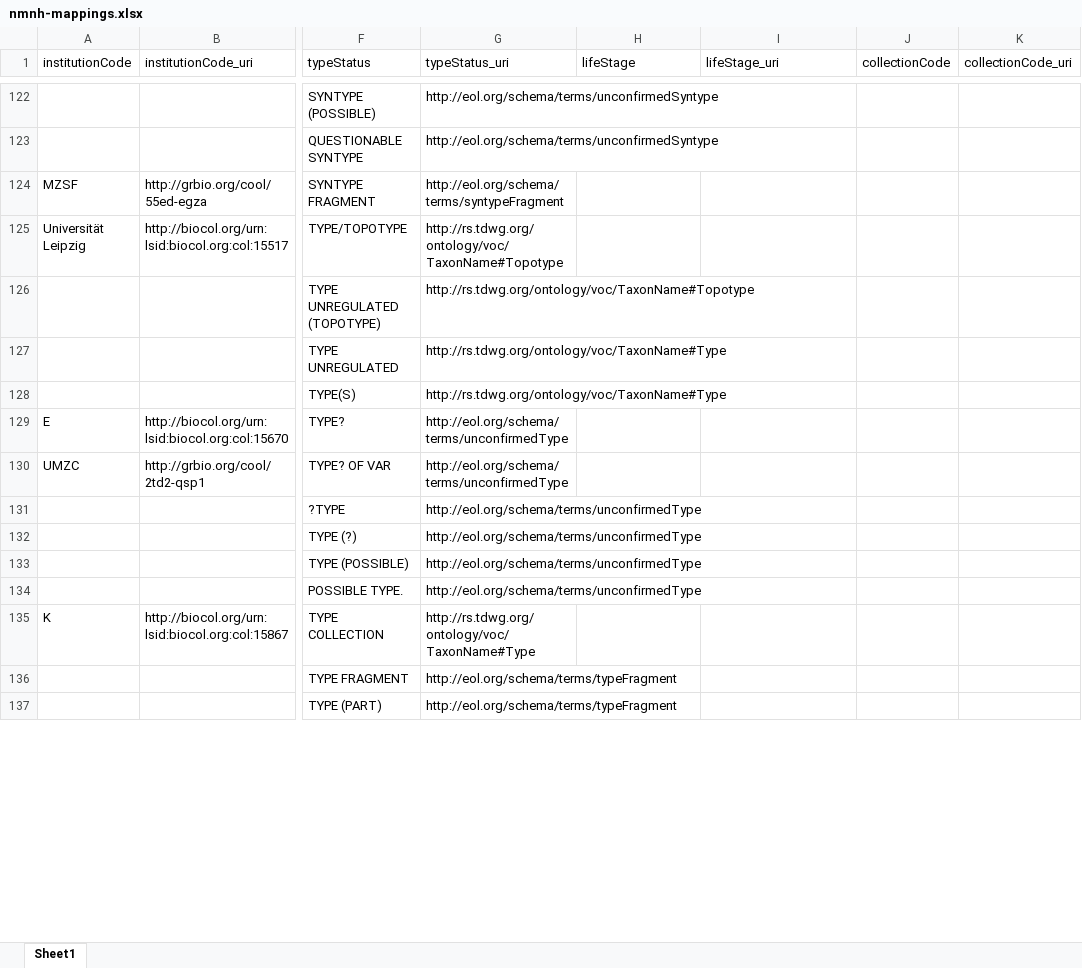
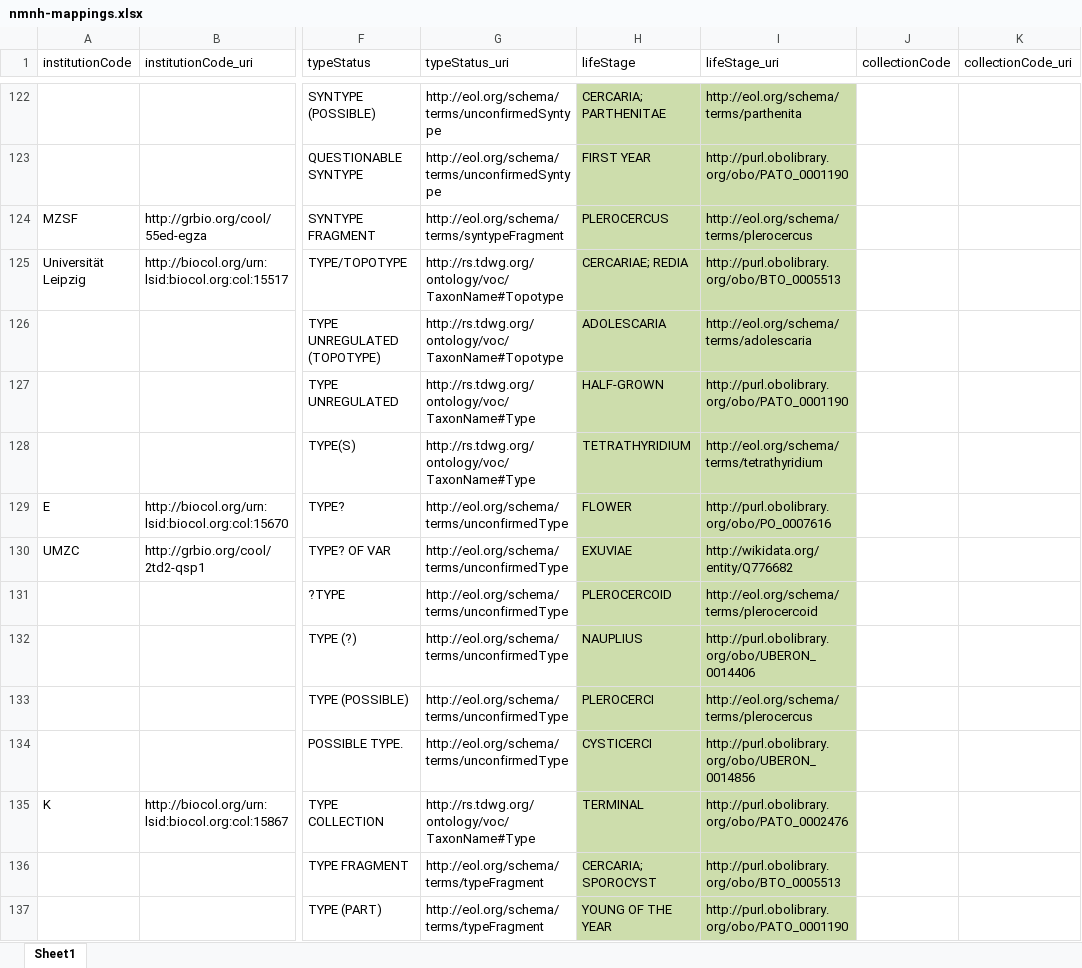
Before and after one commit to eliagbayani/EOL-connector-data-files, an Excel workbook: NMNH/type_specimen_resource/nmnh-mappings.xlsx, sheet Sheet1, drawn as a sheet; only a part is shown, gaps mark what is left out; values as stored, in another font and other column widths than the file's, no borders; the diff covers the shown part only; the diff names each change by its address in the sheet, - before the commit and + after, or states it on an @@ line.

Commit message:
NMNH term URI mappings

```diff
--- a/NMNH/type_specimen_resource/nmnh-mappings.xlsx (sheet Sheet1)
+++ b/NMNH/type_specimen_resource/nmnh-mappings.xlsx (sheet Sheet1)
-H122:I137 fill: none
+H122:I137 fill: #CDDDAC
-H122 (lifeStage): (empty)
+H122 (lifeStage): CERCARIA; PARTHENITAE
-I122 (lifeStage_uri): (empty)
+I122 (lifeStage_uri): http://eol.org/schema/terms/parthenita
-H123 (lifeStage): (empty)
+H123 (lifeStage): FIRST YEAR
-I123 (lifeStage_uri): (empty)
+I123 (lifeStage_uri): http://purl.obolibrary.org/obo/PATO_0001190
-H124 (lifeStage): (empty)
+H124 (lifeStage): PLEROCERCUS
-I124 (lifeStage_uri): (empty)
+I124 (lifeStage_uri): http://eol.org/schema/terms/plerocercus
-H125 (lifeStage): (empty)
+H125 (lifeStage): CERCARIAE; REDIA
-I125 (lifeStage_uri): (empty)
+I125 (lifeStage_uri): http://purl.obolibrary.org/obo/BTO_0005513
-H126 (lifeStage): (empty)
+H126 (lifeStage): ADOLESCARIA
-I126 (lifeStage_uri): (empty)
+I126 (lifeStage_uri): http://eol.org/schema/terms/adolescaria
-H127 (lifeStage): (empty)
+H127 (lifeStage): HALF-GROWN
-I127 (lifeStage_uri): (empty)
+I127 (lifeStage_uri): http://purl.obolibrary.org/obo/PATO_0001190
-H128 (lifeStage): (empty)
+H128 (lifeStage): TETRATHYRIDIUM
-I128 (lifeStage_uri): (empty)
+I128 (lifeStage_uri): http://eol.org/schema/terms/tetrathyridium
-H129 (lifeStage): (empty)
+H129 (lifeStage): FLOWER
-I129 (lifeStage_uri): (empty)
+I129 (lifeStage_uri): http://purl.obolibrary.org/obo/PO_0007616
-H130 (lifeStage): (empty)
+H130 (lifeStage): EXUVIAE
-I130 (lifeStage_uri): (empty)
+I130 (lifeStage_uri): http://wikidata.org/entity/Q776682
-H131 (lifeStage): (empty)
+H131 (lifeStage): PLEROCERCOID
-I131 (lifeStage_uri): (empty)
+I131 (lifeStage_uri): http://eol.org/schema/terms/plerocercoid
-H132 (lifeStage): (empty)
+H132 (lifeStage): NAUPLIUS
-I132 (lifeStage_uri): (empty)
+I132 (lifeStage_uri): http://purl.obolibrary.org/obo/UBERON_0014406
-H133 (lifeStage): (empty)
+H133 (lifeStage): PLEROCERCI
-I133 (lifeStage_uri): (empty)
+I133 (lifeStage_uri): http://eol.org/schema/terms/plerocercus
-H134 (lifeStage): (empty)
+H134 (lifeStage): CYSTICERCI
-I134 (lifeStage_uri): (empty)
+I134 (lifeStage_uri): http://purl.obolibrary.org/obo/UBERON_0014856
-H135 (lifeStage): (empty)
+H135 (lifeStage): TERMINAL
-I135 (lifeStage_uri): (empty)
+I135 (lifeStage_uri): http://purl.obolibrary.org/obo/PATO_0002476
-H136 (lifeStage): (empty)
+H136 (lifeStage): CERCARIA; SPOROCYST
-I136 (lifeStage_uri): (empty)
+I136 (lifeStage_uri): http://purl.obolibrary.org/obo/BTO_0005513
-H137 (lifeStage): (empty)
+H137 (lifeStage): YOUNG OF THE YEAR
-I137 (lifeStage_uri): (empty)
+I137 (lifeStage_uri): http://purl.obolibrary.org/obo/PATO_0001190
```
Also changed, not shown: 102 edited cells and cell formats elsewhere in this sheet, 1 other file.
